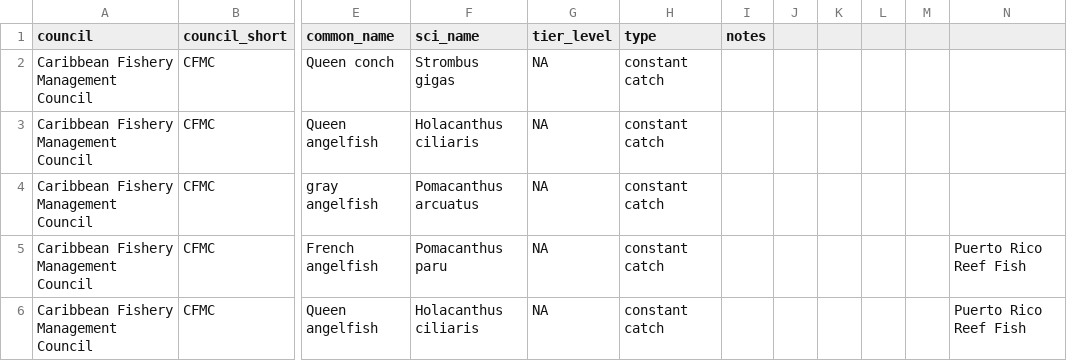
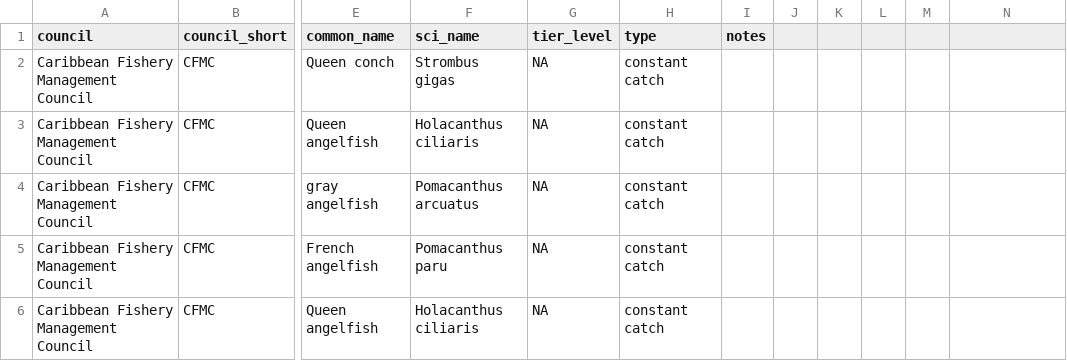
Before and after one commit to cfree14/us_fmps, a CSV file: data/stock_hcr/fmp_hcr.csv, drawn as a sheet; only a part is shown, gaps mark what is left out; the diff covers the shown part only; the diff names each change by its address in the sheet, - before the commit and + after, or states it on an @@ line.

```diff
--- a/data/stock_hcr/fmp_hcr.csv
+++ b/data/stock_hcr/fmp_hcr.csv
-N5:N6: Puerto Rico Reef Fish
+N5:N6: (empty)
```
Also changed, not shown: 84 edited cells elsewhere in this file, 1 other file.
